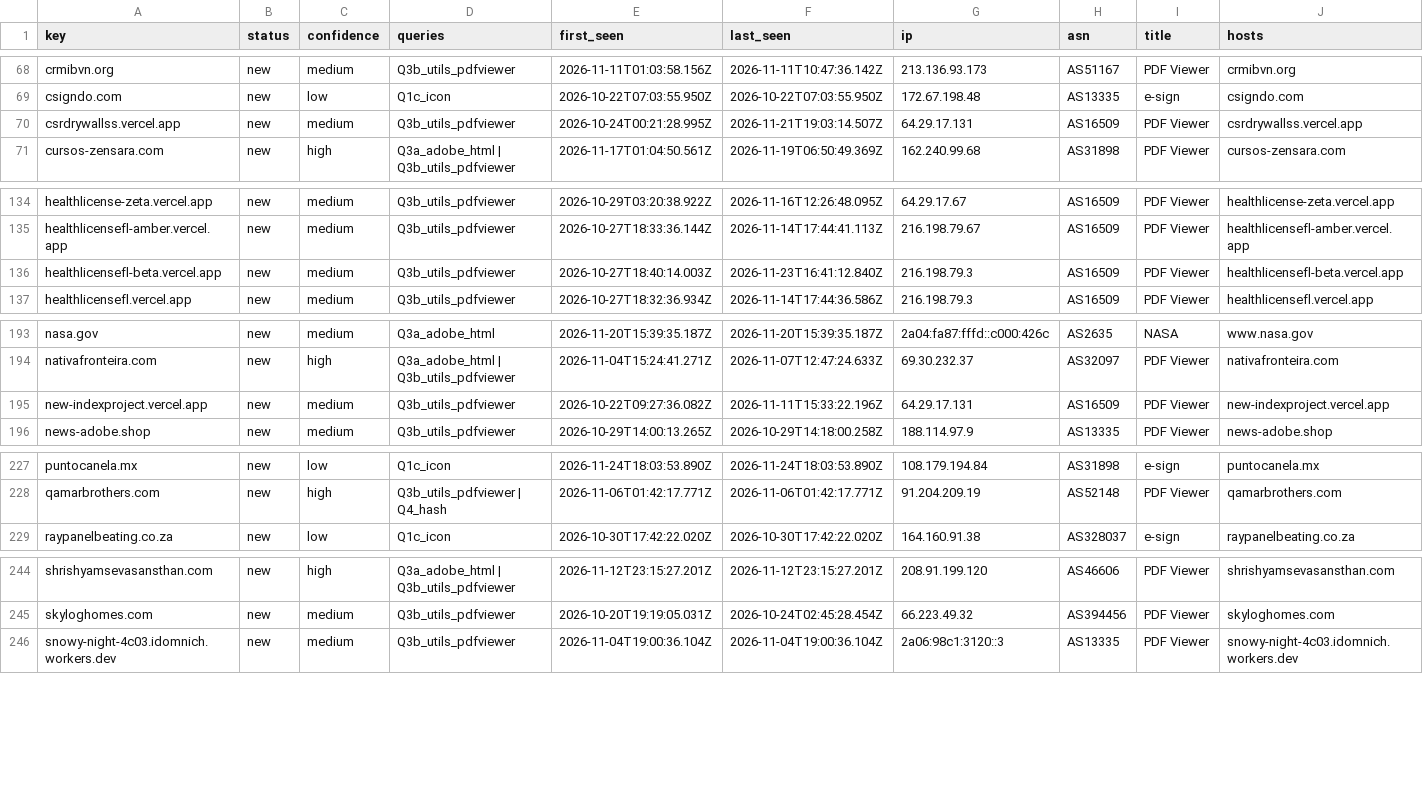
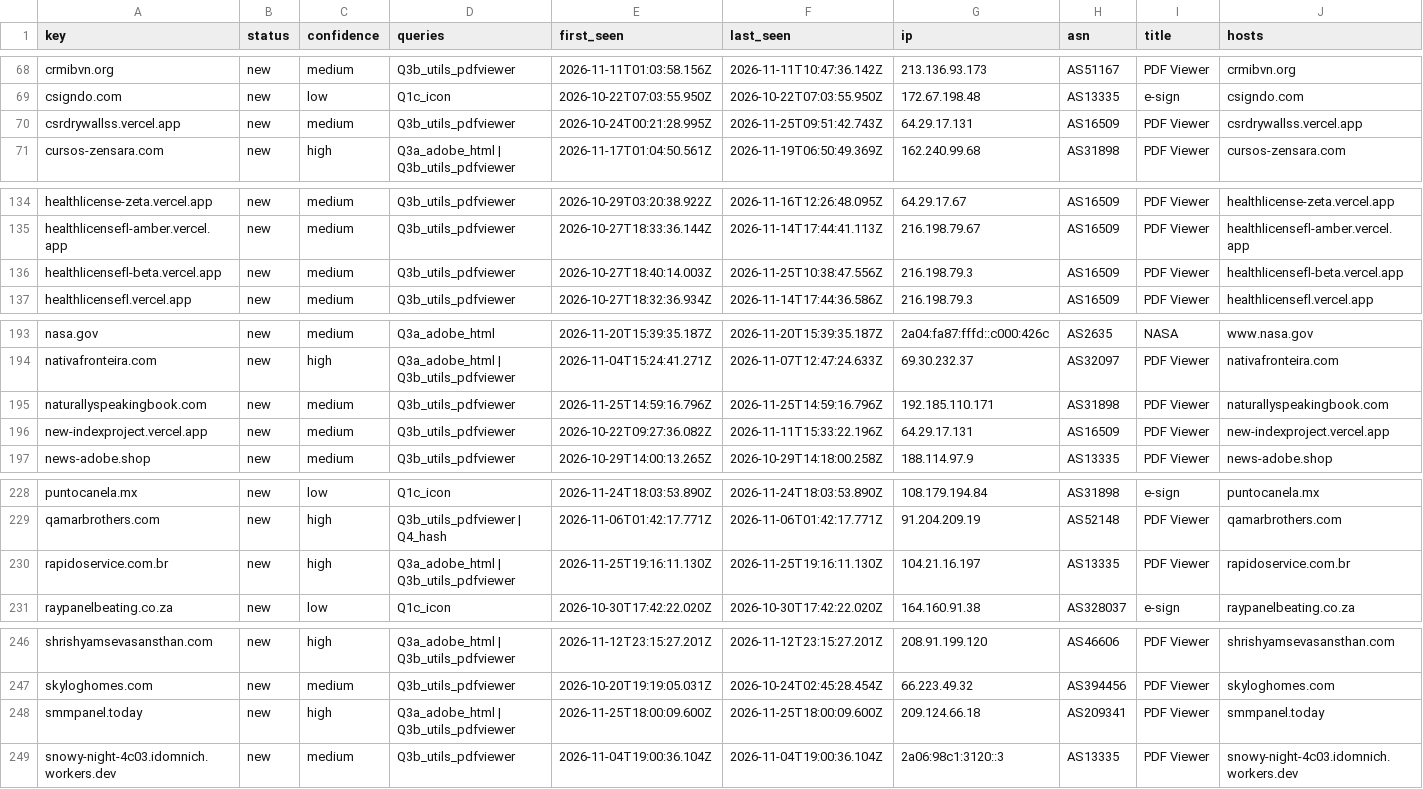
Before and after one commit to nullwhire/Csuite-collector, a CSV file: iocs.csv, drawn as a sheet; only a part is shown, gaps mark what is left out; rows hold the shown columns only; the diff names each change by its address in the sheet, - before the commit and + after, or states it on an @@ line.

```diff
--- a/iocs.csv
+++ b/iocs.csv
-F70 (last_seen): 2026-11-21T19:03:14.507Z
+F70 (last_seen): 2026-11-25T09:51:42.743Z
-F136 (last_seen): 2026-11-23T16:41:12.840Z
+F136 (last_seen): 2026-11-25T10:38:47.556Z
+row 195: naturallyspeakingbook.com | new | medium | Q3b_utils_pdfviewer | 2026-11-25T14:59:16.796Z | 2026-11-25T14:59:16.796Z | 192.185.110.171 | AS31898 | PDF Viewer | naturallyspeakingbook.com
+row 230: rapidoservice.com.br | new | high | Q3a_adobe_html | Q3b_utils_pdfviewer | 2026-11-25T19:16:11.130Z | 2026-11-25T19:16:11.130Z | 104.21.16.197 | AS13335 | PDF Viewer | rapidoservice.com.br
+row 248: smmpanel.today | new | high | Q3a_adobe_html | Q3b_utils_pdfviewer | 2026-11-25T18:00:09.600Z | 2026-11-25T18:00:09.600Z | 209.124.66.18 | AS209341 | PDF Viewer | smmpanel.today
```
Also changed, not shown: 4 other files.
